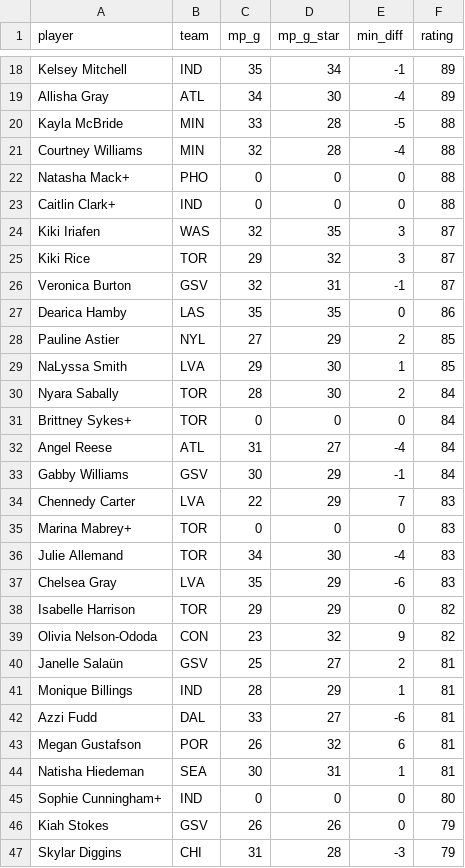
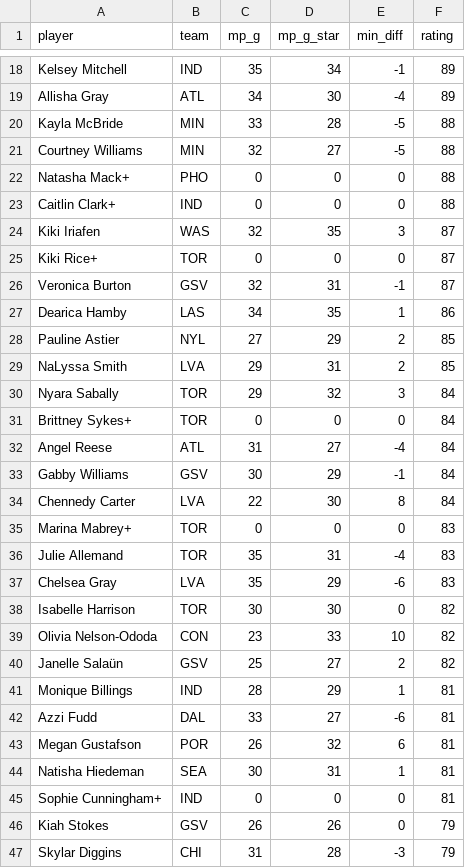
Before and after one commit to joshmartinecon/wnba-ratings, a CSV file: WNBA_Ratings_and_Rotations.csv, drawn as a sheet; only a part is shown, gaps mark what is left out; the diff covers the shown part only.

```diff
--- a/WNBA_Ratings_and_Rotations.csv
+++ b/WNBA_Ratings_and_Rotations.csv
@@ -20,3 +20,3 @@
 "Kayla McBride","MIN",33,28,-5,88
-"Courtney Williams","MIN",32,28,-4,88
+"Courtney Williams","MIN",32,27,-5,88
 "Natasha Mack+","PHO",0,0,0,88
@@ -24,8 +24,8 @@
 "Kiki Iriafen","WAS",32,35,3,87
-"Kiki Rice","TOR",29,32,3,87
+"Kiki Rice+","TOR",0,0,0,87
 "Veronica Burton","GSV",32,31,-1,87
-"Dearica Hamby","LAS",35,35,0,86
+"Dearica Hamby","LAS",34,35,1,86
 "Pauline Astier","NYL",27,29,2,85
-"NaLyssa Smith","LVA",29,30,1,85
-"Nyara Sabally","TOR",28,30,2,84
+"NaLyssa Smith","LVA",29,31,2,85
+"Nyara Sabally","TOR",29,32,3,84
 "Brittney Sykes+","TOR",0,0,0,84
@@ -33,9 +33,9 @@
 "Gabby Williams","GSV",30,29,-1,84
-"Chennedy Carter","LVA",22,29,7,83
+"Chennedy Carter","LVA",22,30,8,84
 "Marina Mabrey+","TOR",0,0,0,83
-"Julie Allemand","TOR",34,30,-4,83
+"Julie Allemand","TOR",35,31,-4,83
 "Chelsea Gray","LVA",35,29,-6,83
-"Isabelle Harrison","TOR",29,29,0,82
-"Olivia Nelson-Ododa","CON",23,32,9,82
-"Janelle Salaün","GSV",25,27,2,81
+"Isabelle Harrison","TOR",30,30,0,82
+"Olivia Nelson-Ododa","CON",23,33,10,82
+"Janelle Salaün","GSV",25,27,2,82
 "Monique Billings","IND",28,29,1,81
@@ -44,3 +44,3 @@
 "Natisha Hiedeman","SEA",30,31,1,81
-"Sophie Cunningham+","IND",0,0,0,80
+"Sophie Cunningham+","IND",0,0,0,81
 "Kiah Stokes","GSV",26,26,0,79
```
Also changed, not shown: 7 added rows, 2 removed rows, 1 moved row and 71 edited cells elsewhere in this file, WNBA_Team_Ratings.csv, 3 other files.
